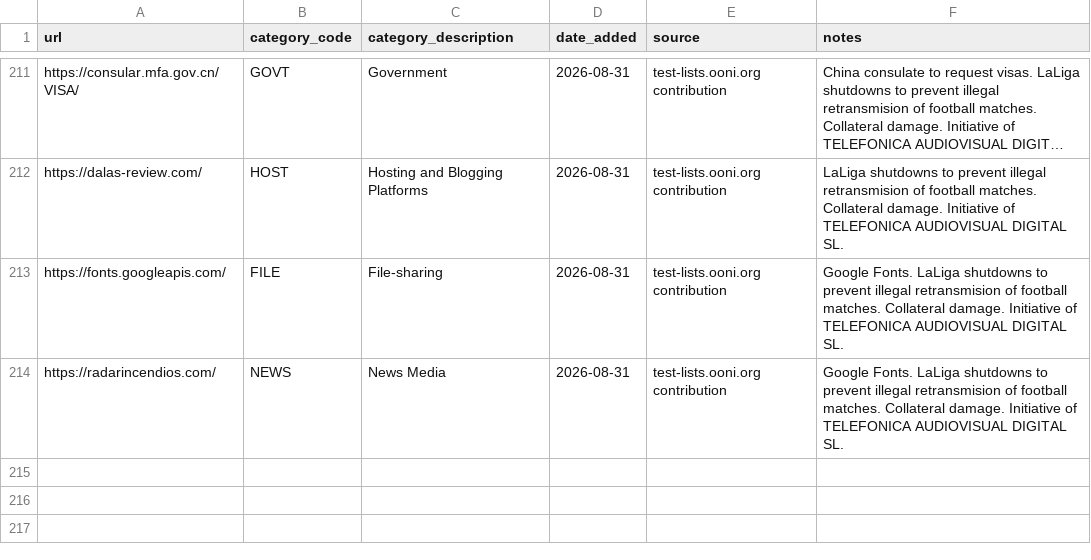
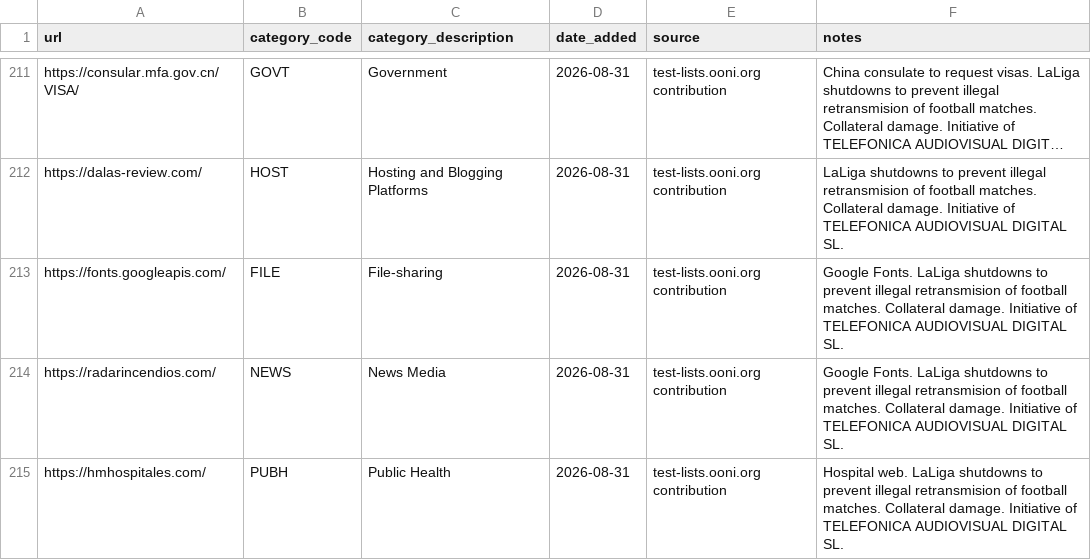
Before and after one commit to ooni/test-lists, a CSV file: lists/es.csv, drawn as a sheet; only a part is shown, gaps mark what is left out; long unchanged cells end in ….

Commit message:
Added https://hmhospitales.com/ to ES.csv

```diff
--- a/lists/es.csv
+++ b/lists/es.csv
@@ -214 +214,2 @@ https://fonts.googleapis.com/,FILE,File-sharing,2026-08-31,test-lists.ooni.org c
 https://radarincendios.com/,NEWS,News Media,2026-08-31,test-lists.ooni.org contribution,Google Fonts. LaLiga shutdowns to prevent illegal retransmision of football matches. Collateral damage. Initiative of TELEFONICA AUDIOVISUAL DIGITAL SL.
+https://hmhospitales.com/,PUBH,Public Health,2026-08-31,test-lists.ooni.org contribution,Hospital web. LaLiga shutdowns to prevent illegal retransmision of football matches. Collateral damage. Initiative of TELEFONICA AUDIOVISUAL DIGITAL SL.
```
